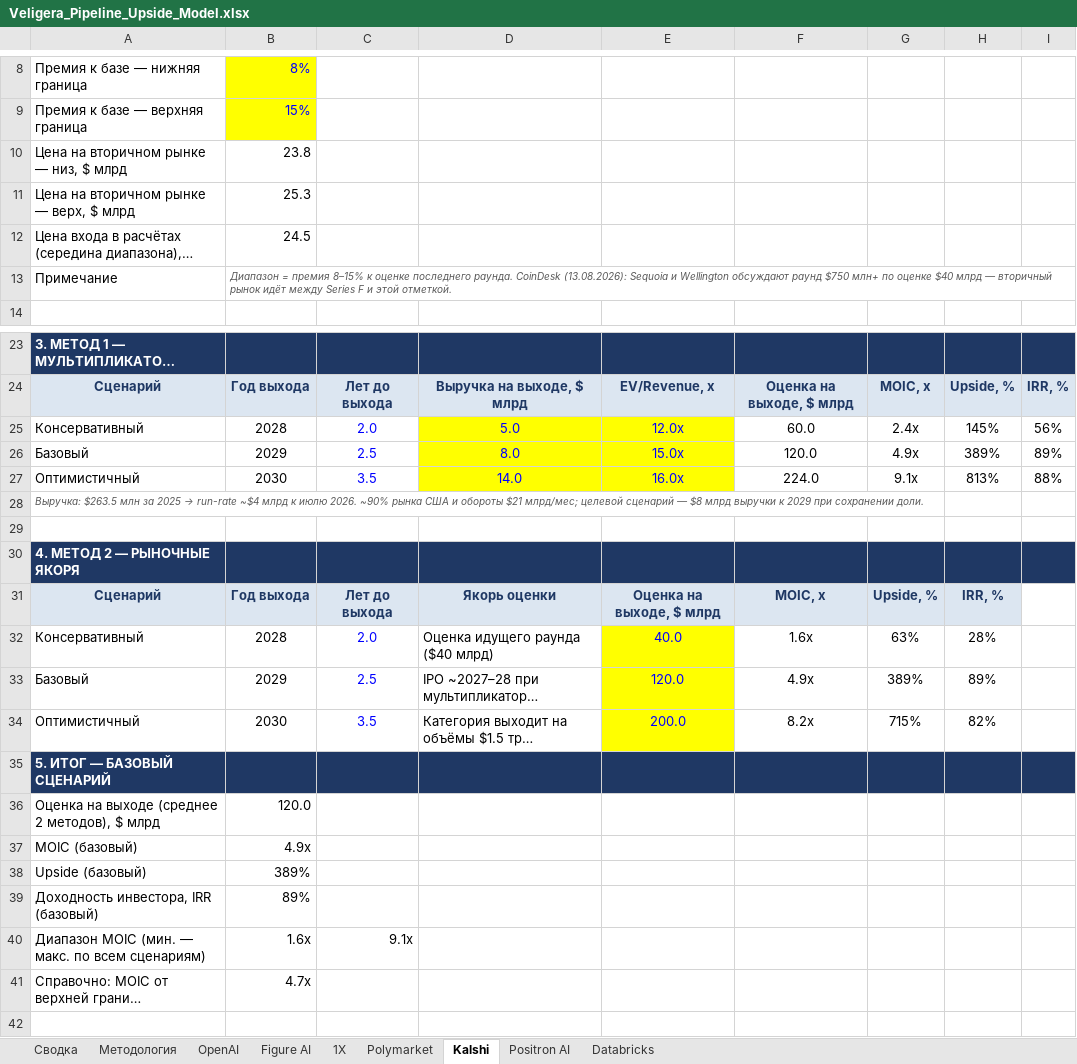
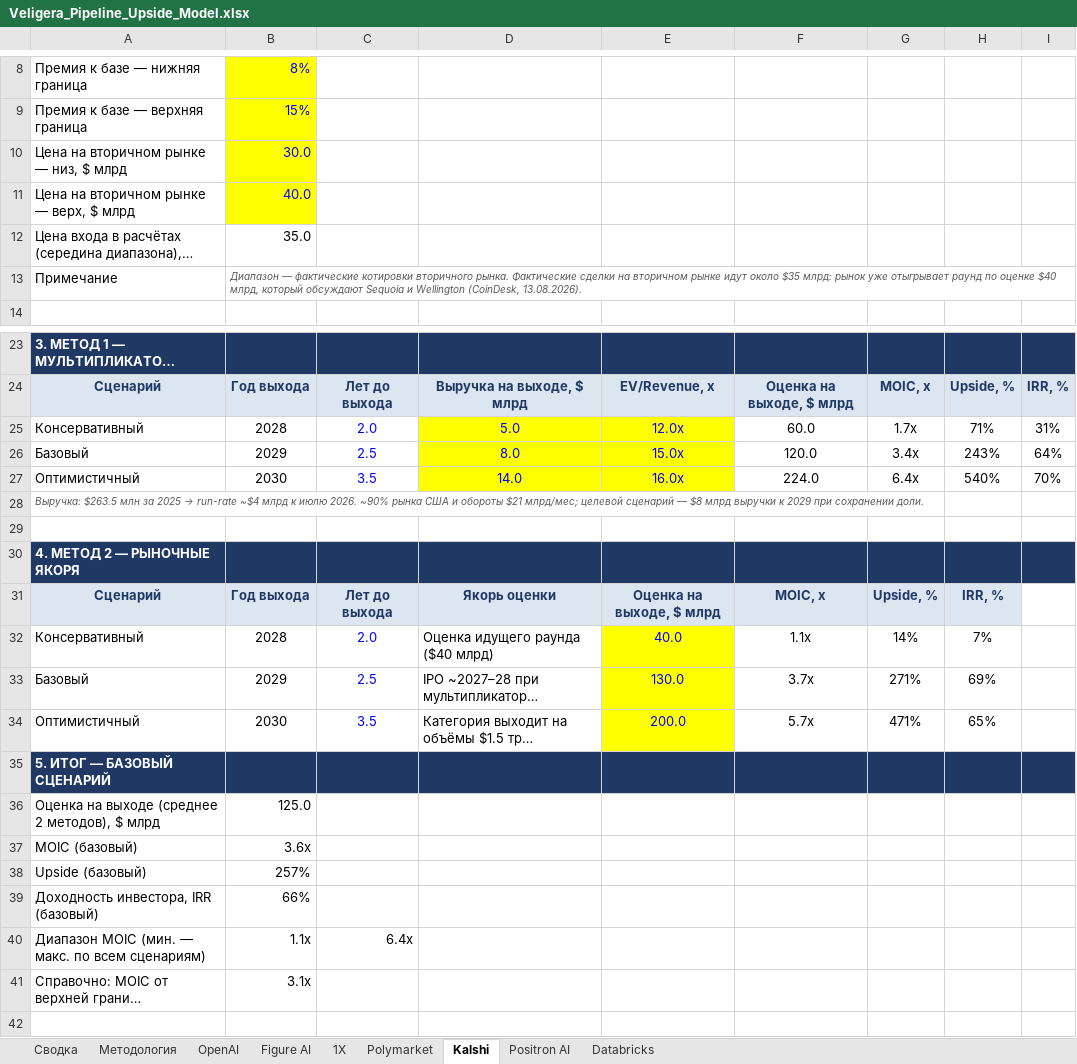
Before and after one commit to Tashamet/my-first-blog, an Excel workbook: investment-pipeline/Veligera_Pipeline_Upside_Model.xlsx, sheet Kalshi, drawn as a sheet; only a part is shown, gaps mark what is left out; long unchanged cells end in …; values as stored, in another font and other column widths than the file's, no borders; the diff names each change by its address in the sheet, - before the commit and + after, or states it on an @@ line.

```diff
--- a/investment-pipeline/Veligera_Pipeline_Upside_Model.xlsx (sheet Kalshi)
+++ b/investment-pipeline/Veligera_Pipeline_Upside_Model.xlsx (sheet Kalshi)
-B10: 23.8
+B10: 30.0
@@ B10:B11 fill: none → #FFFF00, text colour: black → #0000FF @@
-B11: 25.3
+B11: 40.0
-B12: 24.5
+B12: 35.0
-B13: Диапазон = премия 8–15% к оценке последнего раунда. CoinDesk (13.08.2026): Sequoia и Wellington обсуждают раунд $750 млн+ по оценке $40 млрд — вторичный рынок идёт между Series F и этой отметкой.
+B13: Диапазон — фактические котировки вторичного рынка. Фактические сделки на вторичном рынке идут около $35 млрд: рынок уже отыгрывает раунд по оценке $40 млрд, который обсуждают Sequoia и Wellington (CoinDesk, 13.08.2026).
-G25: 2.4x
+G25: 1.7x
-H25: 145%
+H25: 71%
-I25: 56%
+I25: 31%
-G26: 4.9x
+G26: 3.4x
-H26: 389%
+H26: 243%
-I26: 89%
+I26: 64%
-G27: 9.1x
+G27: 6.4x
-H27: 813%
+H27: 540%
-I27: 88%
+I27: 70%
-F32: 1.6x
+F32: 1.1x
-G32: 63%
+G32: 14%
-H32: 28%
+H32: 7%
-E33: 120.0
+E33: 130.0
-F33: 4.9x
+F33: 3.7x
-G33: 389%
+G33: 271%
-H33: 89%
+H33: 69%
-F34: 8.2x
+F34: 5.7x
-G34: 715%
+G34: 471%
-H34: 82%
+H34: 65%
-B36: 120.0
+B36: 125.0
-B37: 4.9x
+B37: 3.6x
-B38: 389%
+B38: 257%
-B39: 89%
+B39: 66%
-B40: 1.6x
+B40: 1.1x
-C40: 9.1x
+C40: 6.4x
-B41: 4.7x
+B41: 3.1x
```
Also changed, not shown: sheet Сводка, sheet Positron AI, sheet Polymarket, sheet Databricks, sheet OpenAI, sheet Figure AI, 1 more sheet, 3 other files.
